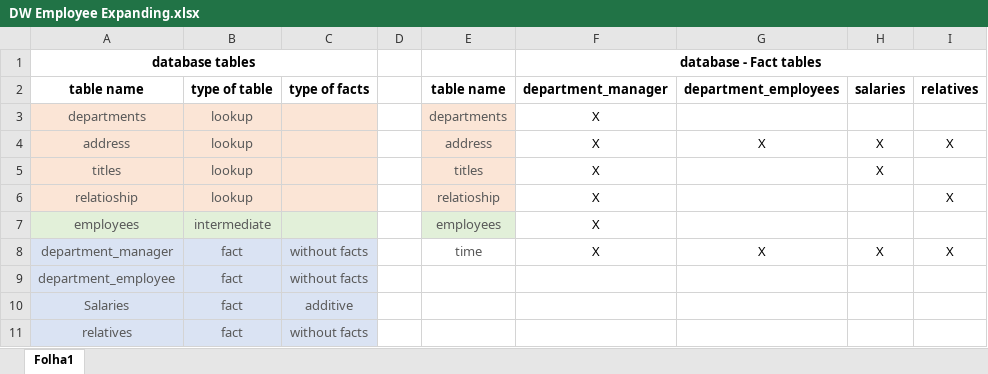
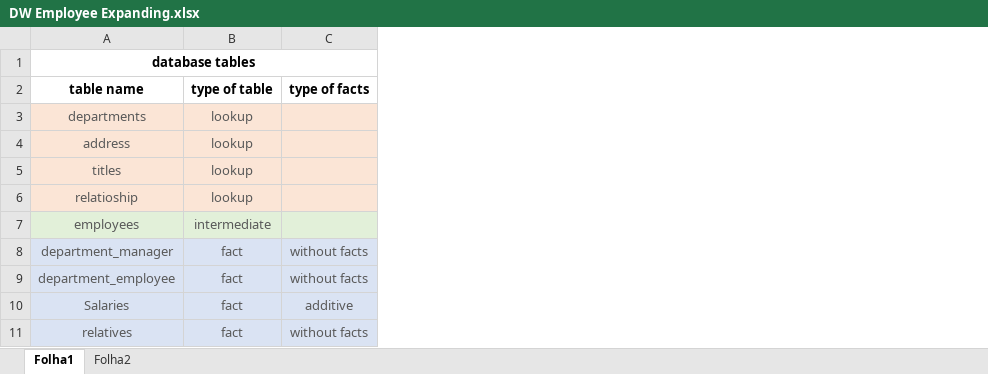
Before and after one commit to pemisena/Projeto-de-Engenharia-Informatica-2019-20, an Excel workbook: PEI_employee/DW Employee Expanding.xlsx, sheet Folha1, drawn as a sheet; values as stored, in another font and other column widths than the file's, no borders; the diff names each change by its address in the sheet, - before the commit and + after, or states it on an @@ line.

```diff
--- a/PEI_employee/DW Employee Expanding.xlsx (sheet Folha1)
+++ b/PEI_employee/DW Employee Expanding.xlsx (sheet Folha1)
+sheet tab: Folha2
-column D, empty
-column E (table name), rows 3-8: departments | address | titles | relatioship | employees | time
-column F (department_manager), row 1: database - Fact tables; rows 3-8: all X
-column G (department_employees), rows 4-8: X |  |  |  | X
-column H (salaries), rows 4-8: X | X |  |  | X
-column I (relatives), rows 4-8: X |  | X |  | X
```
Also changed, not shown: 6 other files.
